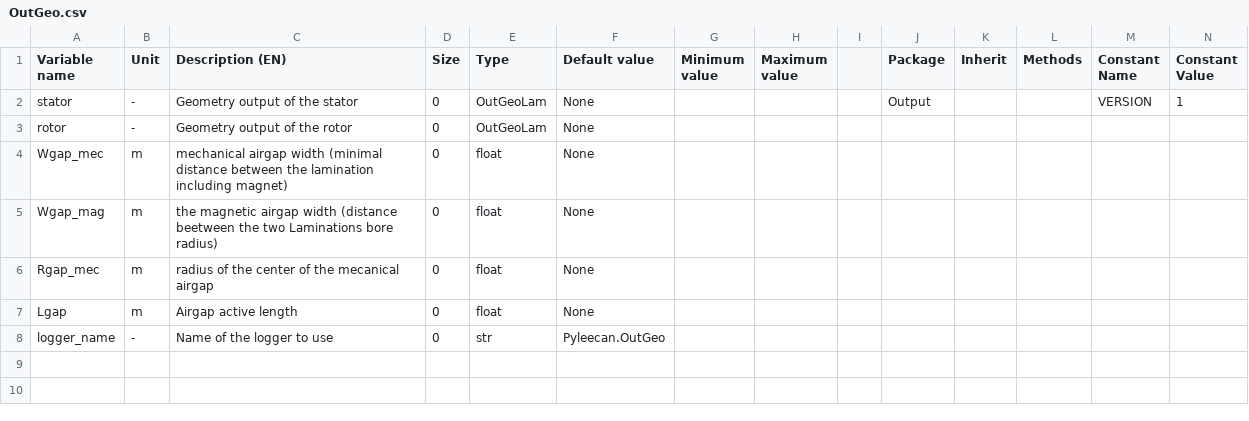
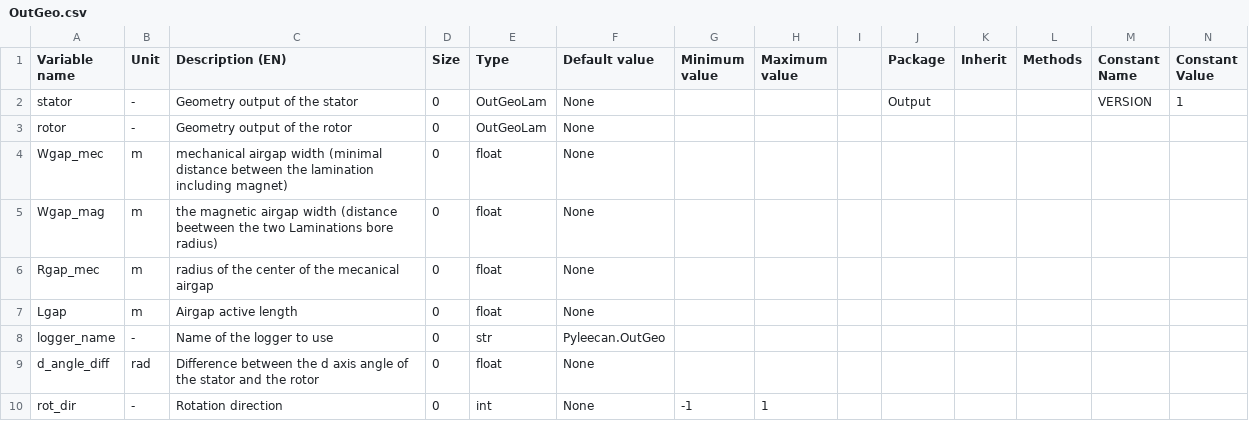
Before and after one commit to Eomys/pyleecan, a CSV file: pyleecan/Generator/ClassesRef/Output/OutGeo.csv, drawn as a sheet; only a part is shown; rows hold the shown columns only; the diff names each change by its address in the sheet, - before the commit and + after, or states it on an @@ line.

```diff
--- a/pyleecan/Generator/ClassesRef/Output/OutGeo.csv
+++ b/pyleecan/Generator/ClassesRef/Output/OutGeo.csv
+row 9: d_angle_diff | rad | Difference between the d axis angle of the stator and the rotor | 0 | float | None
+row 10: rot_dir | - | Rotation direction | 0 | int | None | -1 | 1
```
Also changed, not shown: pyleecan/Generator/ClassesRef/Output/OutElec.csv, pyleecan/Generator/ClassesRef/Simulation/Electrical.csv, 9 other files.
